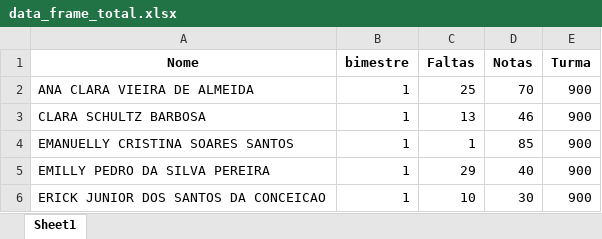
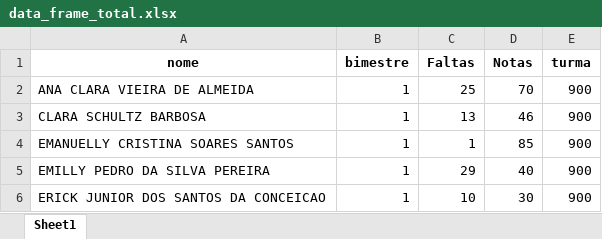
Before and after one commit to HelderFN/Dash_EMAPB, an Excel workbook: data_frame_total.xlsx, sheet Sheet1, drawn as a sheet; only a part is shown; values as stored, in another font and other column widths than the file's, no borders; the diff names each change by its address in the sheet, - before the commit and + after, or states it on an @@ line.

```diff
--- a/data_frame_total.xlsx (sheet Sheet1)
+++ b/data_frame_total.xlsx (sheet Sheet1)
-A1: Nome
+A1: nome
-E1: Turma
+E1: turma
```
Also changed, not shown: 5 other files.
